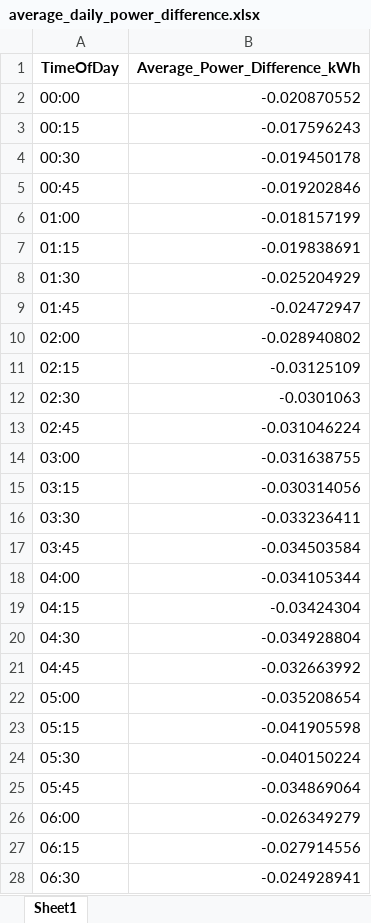
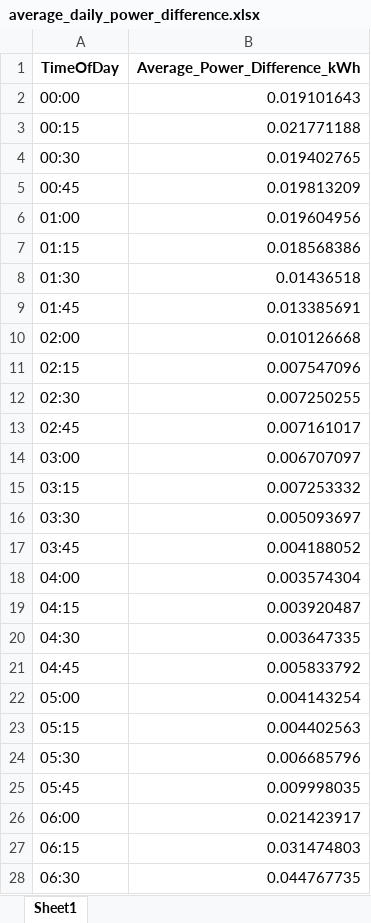
Before and after one commit to landerverhoeven/IPE2025, an Excel workbook: results/average_daily_power_difference.xlsx, sheet Sheet1, drawn as a sheet; only a part is shown; values as stored, in another font and other column widths than the file's, no borders; the diff covers the shown part only; the diff names each change by its address in the sheet, - before the commit and + after, or states it on an @@ line.

```diff
--- a/results/average_daily_power_difference.xlsx (sheet Sheet1)
+++ b/results/average_daily_power_difference.xlsx (sheet Sheet1)
-B2 (Average_Power_Difference_kWh): -0.020870552
+B2 (Average_Power_Difference_kWh): 0.019101643
-B3 (Average_Power_Difference_kWh): -0.017596243
+B3 (Average_Power_Difference_kWh): 0.021771188
-B4 (Average_Power_Difference_kWh): -0.019450178
+B4 (Average_Power_Difference_kWh): 0.019402765
-B5 (Average_Power_Difference_kWh): -0.019202846
+B5 (Average_Power_Difference_kWh): 0.019813209
-B6 (Average_Power_Difference_kWh): -0.018157199
+B6 (Average_Power_Difference_kWh): 0.019604956
-B7 (Average_Power_Difference_kWh): -0.019838691
+B7 (Average_Power_Difference_kWh): 0.018568386
-B8 (Average_Power_Difference_kWh): -0.025204929
+B8 (Average_Power_Difference_kWh): 0.01436518
-B9 (Average_Power_Difference_kWh): -0.02472947
+B9 (Average_Power_Difference_kWh): 0.013385691
-B10 (Average_Power_Difference_kWh): -0.028940802
+B10 (Average_Power_Difference_kWh): 0.010126668
-B11 (Average_Power_Difference_kWh): -0.03125109
+B11 (Average_Power_Difference_kWh): 0.007547096
-B12 (Average_Power_Difference_kWh): -0.0301063
+B12 (Average_Power_Difference_kWh): 0.007250255
-B13 (Average_Power_Difference_kWh): -0.031046224
+B13 (Average_Power_Difference_kWh): 0.007161017
-B14 (Average_Power_Difference_kWh): -0.031638755
+B14 (Average_Power_Difference_kWh): 0.006707097
-B15 (Average_Power_Difference_kWh): -0.030314056
+B15 (Average_Power_Difference_kWh): 0.007253332
-B16 (Average_Power_Difference_kWh): -0.033236411
+B16 (Average_Power_Difference_kWh): 0.005093697
-B17 (Average_Power_Difference_kWh): -0.034503584
+B17 (Average_Power_Difference_kWh): 0.004188052
-B18 (Average_Power_Difference_kWh): -0.034105344
+B18 (Average_Power_Difference_kWh): 0.003574304
-B19 (Average_Power_Difference_kWh): -0.03424304
+B19 (Average_Power_Difference_kWh): 0.003920487
-B20 (Average_Power_Difference_kWh): -0.034928804
+B20 (Average_Power_Difference_kWh): 0.003647335
-B21 (Average_Power_Difference_kWh): -0.032663992
+B21 (Average_Power_Difference_kWh): 0.005833792
-B22 (Average_Power_Difference_kWh): -0.035208654
+B22 (Average_Power_Difference_kWh): 0.004143254
-B23 (Average_Power_Difference_kWh): -0.041905598
+B23 (Average_Power_Difference_kWh): 0.004402563
-B24 (Average_Power_Difference_kWh): -0.040150224
+B24 (Average_Power_Difference_kWh): 0.006685796
-B25 (Average_Power_Difference_kWh): -0.034869064
+B25 (Average_Power_Difference_kWh): 0.009998035
-B26 (Average_Power_Difference_kWh): -0.026349279
+B26 (Average_Power_Difference_kWh): 0.021423917
-B27 (Average_Power_Difference_kWh): -0.027914556
+B27 (Average_Power_Difference_kWh): 0.031474803
-B28 (Average_Power_Difference_kWh): -0.024928941
+B28 (Average_Power_Difference_kWh): 0.044767735
```
Also changed, not shown: 69 edited cells elsewhere in this sheet, results/power_difference.xlsx, 16 other files.
